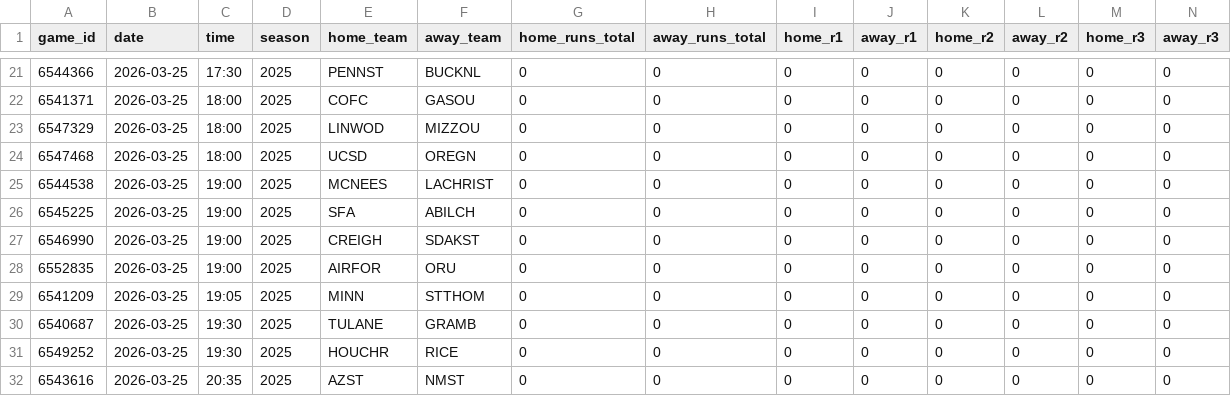
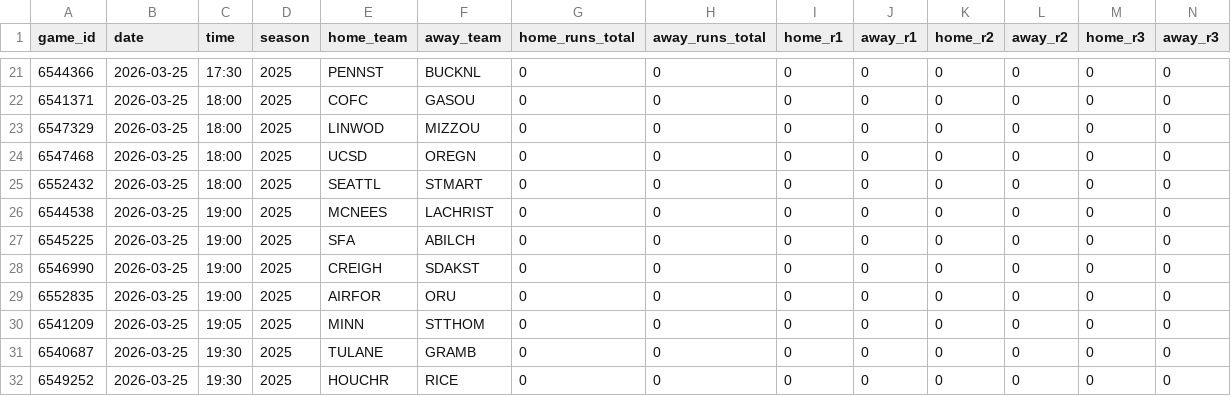
Before and after one commit to emilioandrade0/PickGOLD, a CSV file: src/data/ncaa_baseball/raw/ncaa_baseball_upcoming_schedule.csv, drawn as a sheet; only a part is shown, gaps mark what is left out; the shorter side is filled out with more unchanged rows; rows hold the shown columns only; the diff names each change by its address in the sheet, - before the commit and + after, or states it on an @@ line.

```diff
--- a/src/data/ncaa_baseball/raw/ncaa_baseball_upcoming_schedule.csv
+++ b/src/data/ncaa_baseball/raw/ncaa_baseball_upcoming_schedule.csv
+row 25: 6552432 | 2026-03-25 | 18:00 | 2025 | SEATTL | STMART | 0 | 0 | 0 | 0 | 0 | 0 | 0 | 0
```
Also changed, not shown: src/data/laliga/raw/laliga_upcoming_schedule.csv, src/data/ncaa_baseball/raw/ncaa_baseball_advanced_history.csv, 19 other files.
